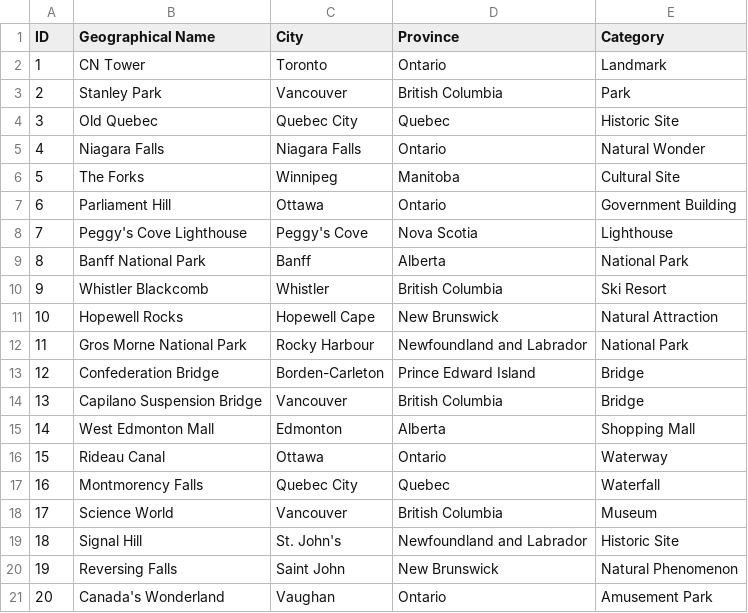
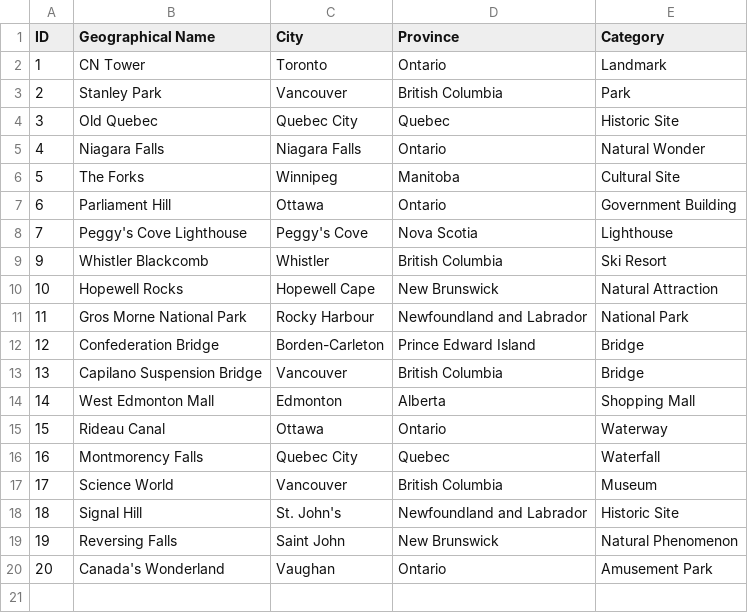
Before and after one commit to DevishiSoni/Software-Design-Project, a CSV file: target/classes/test.csv, drawn as a sheet.

```diff
--- a/target/classes/test.csv
+++ b/target/classes/test.csv
@@ -8,3 +8,2 @@ ID,Geographical Name,City,Province,Category
 7,Peggy's Cove Lighthouse,Peggy's Cove,Nova Scotia,Lighthouse
-8,Banff National Park,Banff,Alberta,National Park
 9,Whistler Blackcomb,Whistler,British Columbia,Ski Resort
```
Also changed, not shown: 9 other files.
